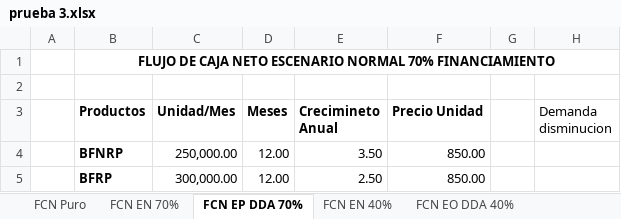
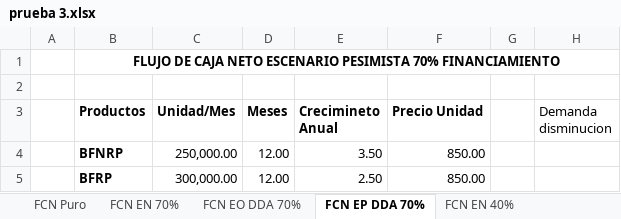
Before and after one commit to saburto/sigset, an Excel workbook: sigset/documentos/prueba 3.xlsx, sheet FCN EP DDA 70%, drawn as a sheet; only a part is shown; values as stored, in another font and other column widths than the file's, no borders; the diff names each change by its address in the sheet, - before the commit and + after, or states it on an @@ line.

```diff
--- a/sigset/documentos/prueba 3.xlsx (sheet FCN EP DDA 70%)
+++ b/sigset/documentos/prueba 3.xlsx (sheet FCN EP DDA 70%)
+sheet tab: FCN EO DDA 70%
-B1 (Productos): …NETO ESCENARIO NORMAL 70% FINANCIAMIENTO
+B1 (Productos): …NETO ESCENARIO PESIMISTA 70% FINANCIAMIENTO
```
Also changed, not shown: sheet FCN EO DDA 40%, sheet FCN EP DDA 40%, other sheet tabs.
